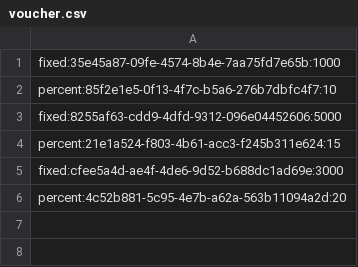
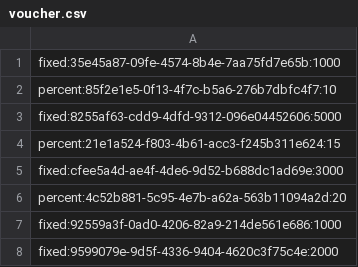
Before and after one commit to prgrms-be-devcourse/springboot-basic, a CSV file: dev-spring-w3/src/main/resources/voucher.csv, drawn as a sheet; the diff names each change by its address in the sheet, - before the commit and + after, or states it on an @@ line.

```diff
--- a/dev-spring-w3/src/main/resources/voucher.csv
+++ b/dev-spring-w3/src/main/resources/voucher.csv
+row 7: fixed:92559a3f-0ad0-4206-82a9-214de561e686:1000
+row 8: fixed:9599079e-9d5f-4336-9404-4620c3f75c4e:2000
```
Also changed, not shown: 9 other files.
